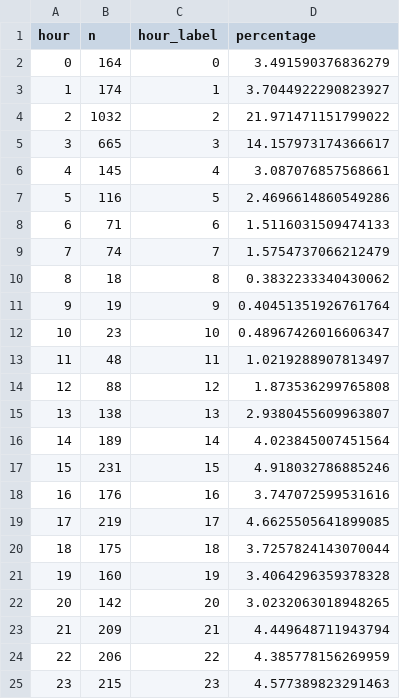
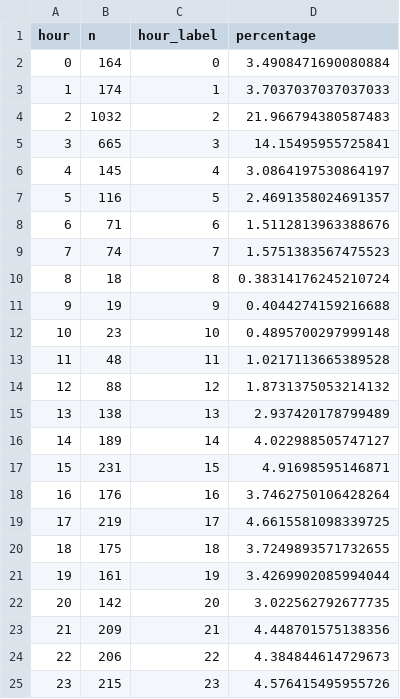
Before and after one commit to chicks-net/data-curated, a CSV file: individuals/chicks/github/commits-analysis/hourly-commit-distribution.csv, drawn as a sheet.

```diff
--- a/individuals/chicks/github/commits-analysis/hourly-commit-distribution.csv
+++ b/individuals/chicks/github/commits-analysis/hourly-commit-distribution.csv
@@ -1,25 +1,25 @@
 hour,n,hour_label,percentage
-0,164,0,3.491590376836279
-1,174,1,3.7044922290823927
-2,1032,2,21.971471151799022
-3,665,3,14.157973174366617
-4,145,4,3.087076857568661
-5,116,5,2.4696614860549286
-6,71,6,1.5116031509474133
-7,74,7,1.5754737066212479
-8,18,8,0.3832233340430062
-9,19,9,0.40451351926761764
-10,23,10,0.48967426016606347
-11,48,11,1.0219288907813497
-12,88,12,1.873536299765808
-13,138,13,2.9380455609963807
-14,189,14,4.023845007451564
-15,231,15,4.918032786885246
-16,176,16,3.747072599531616
-17,219,17,4.6625505641899085
-18,175,18,3.7257824143070044
-19,160,19,3.4064296359378328
-20,142,20,3.0232063018948265
-21,209,21,4.449648711943794
-22,206,22,4.385778156269959
-23,215,23,4.577389823291463
+0,164,0,3.4908471690080884
+1,174,1,3.7037037037037033
+2,1032,2,21.966794380587483
+3,665,3,14.15495955725841
+4,145,4,3.0864197530864197
+5,116,5,2.4691358024691357
+6,71,6,1.5112813963388676
+7,74,7,1.5751383567475523
+8,18,8,0.38314176245210724
+9,19,9,0.4044274159216688
+10,23,10,0.4895700297999148
+11,48,11,1.0217113665389528
+12,88,12,1.8731375053214132
+13,138,13,2.937420178799489
+14,189,14,4.022988505747127
+15,231,15,4.91698595146871
+16,176,16,3.7462750106428264
+17,219,17,4.6615581098339725
+18,175,18,3.7249893571732655
+19,161,19,3.4269902085994044
+20,142,20,3.022562792677735
+21,209,21,4.448701575138356
+22,206,22,4.384844614729673
+23,215,23,4.576415495955726
```
Also changed, not shown: individuals/chicks/github/commits-analysis/emoji-frequency.csv, individuals/chicks/github/commits-analysis/emoji-summary.csv, 12 other files.
